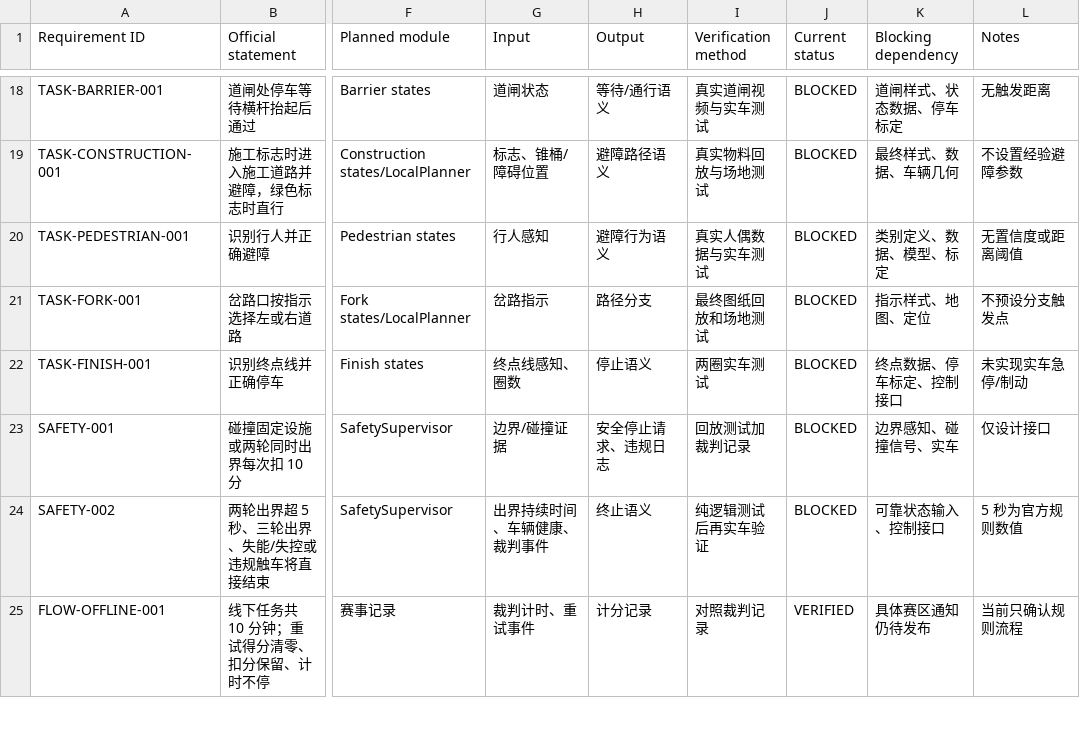
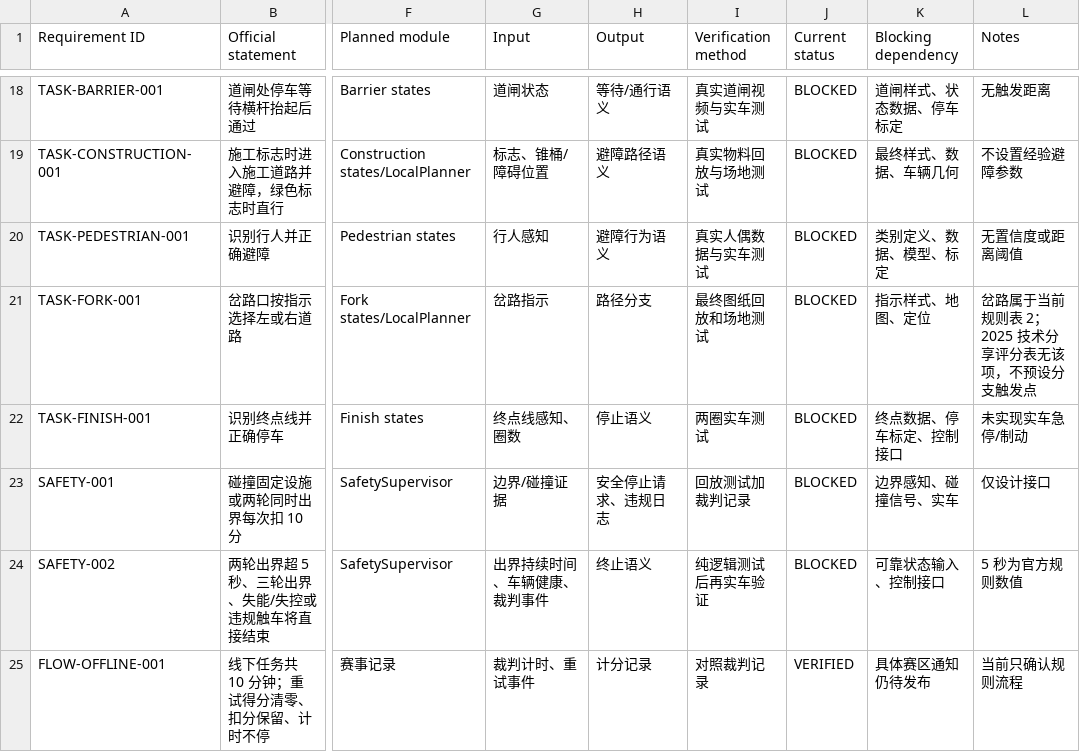
Before and after one commit to ShengjianTang/SmartCity_AutonomousDriving, a CSV file: docs/requirements/requirement_traceability_matrix.csv, drawn as a sheet; only a part is shown, gaps mark what is left out; the diff covers the shown part only; the diff names each change by its address in the sheet, - before the commit and + after, or states it on an @@ line.

```diff
--- a/docs/requirements/requirement_traceability_matrix.csv
+++ b/docs/requirements/requirement_traceability_matrix.csv
-L21 (Notes): 不预设分支触发点
+L21 (Notes): 岔路属于当前规则表 2；2025 技术分享评分表无该项，不预设分支触发点
```
Also changed, not shown: 3 edited cells elsewhere in this file, docs/sources/shimo_local_coverage_matrix.csv, 15 other files.
